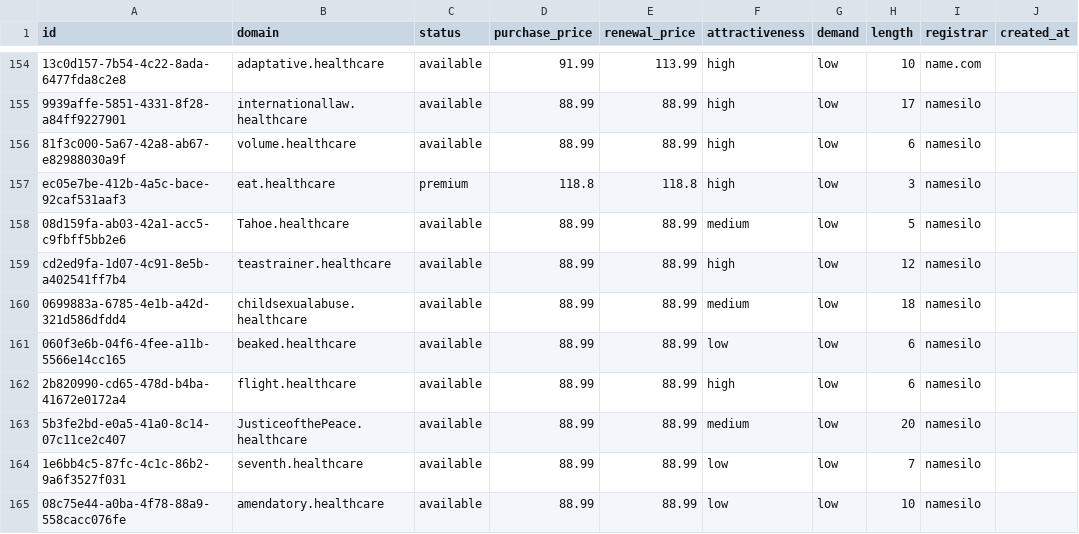
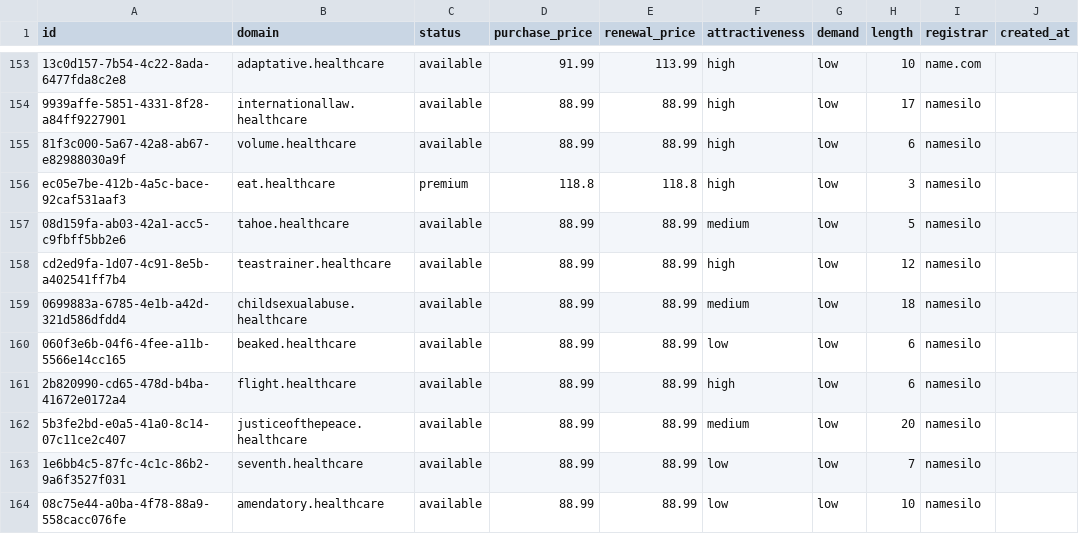
Before and after one commit to UniqueDomains/healthcare-oneword-domains, a CSV file: healthcare.csv, drawn as a sheet; only a part is shown, gaps mark what is left out; addresses are those after the commit; the diff covers the shown part only; the diff names each change by its address in the sheet, - before the commit and + after, or states it on an @@ line.

Commit message:
Domains update

```diff
--- a/healthcare.csv
+++ b/healthcare.csv
-B157 (domain): Tahoe.healthcare
+B157 (domain): tahoe.healthcare
-B162 (domain): JusticeofthePeace.healthcare
+B162 (domain): justiceofthepeace.healthcare
```
Also changed, not shown: 3 added rows, 3 removed rows and 82 edited cells elsewhere in this file, 4 other files.
